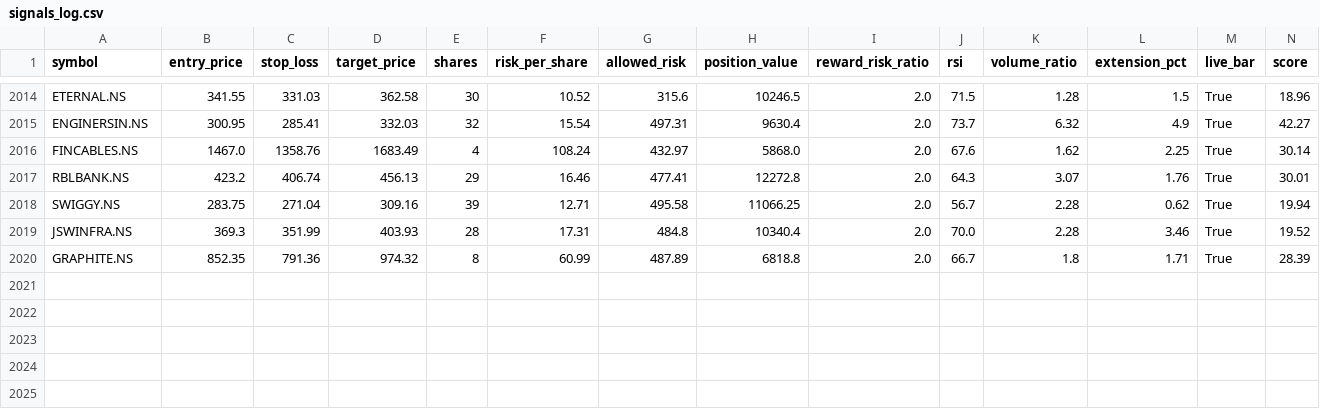
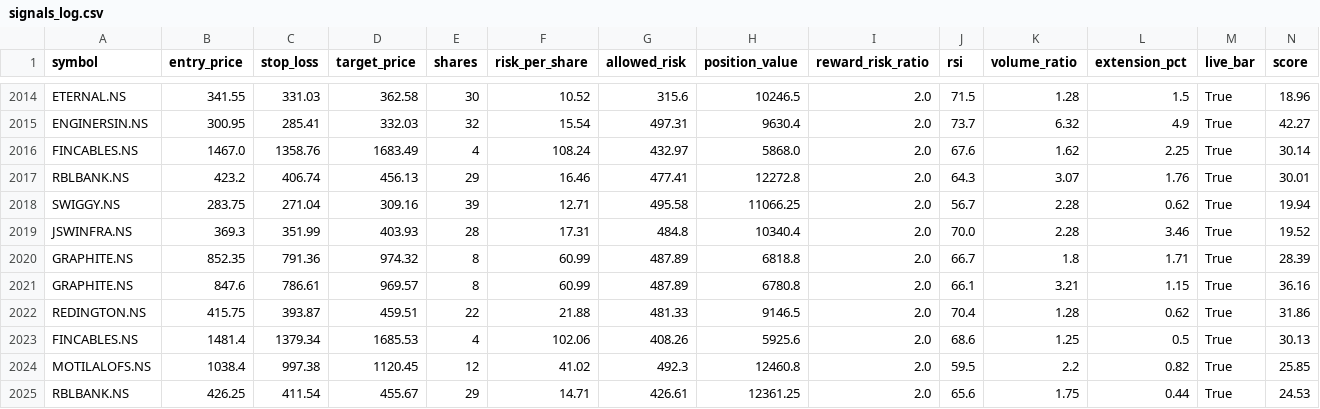
Before and after one commit to eeshanshukla12-star/nse_screener_1_.py, a CSV file: signals_log.csv, drawn as a sheet; only a part is shown, gaps mark what is left out; rows hold the shown columns only; the diff names each change by its address in the sheet, - before the commit and + after, or states it on an @@ line.

Commit message:
Update signal log [skip ci]

```diff
--- a/signals_log.csv
+++ b/signals_log.csv
+row 2021: GRAPHITE.NS | 847.6 | 786.61 | 969.57 | 8 | 60.99 | 487.89 | 6780.8 | 2.0 | 66.1 | 3.21 | 1.15 | True | 36.16
+row 2022: REDINGTON.NS | 415.75 | 393.87 | 459.51 | 22 | 21.88 | 481.33 | 9146.5 | 2.0 | 70.4 | 1.28 | 0.62 | True | 31.86
+row 2023: FINCABLES.NS | 1481.4 | 1379.34 | 1685.53 | 4 | 102.06 | 408.26 | 5925.6 | 2.0 | 68.6 | 1.25 | 0.5 | True | 30.13
+row 2024: MOTILALOFS.NS | 1038.4 | 997.38 | 1120.45 | 12 | 41.02 | 492.3 | 12460.8 | 2.0 | 59.5 | 2.2 | 0.82 | True | 25.85
+row 2025: RBLBANK.NS | 426.25 | 411.54 | 455.67 | 29 | 14.71 | 426.61 | 12361.25 | 2.0 | 65.6 | 1.75 | 0.44 | True | 24.53
```
